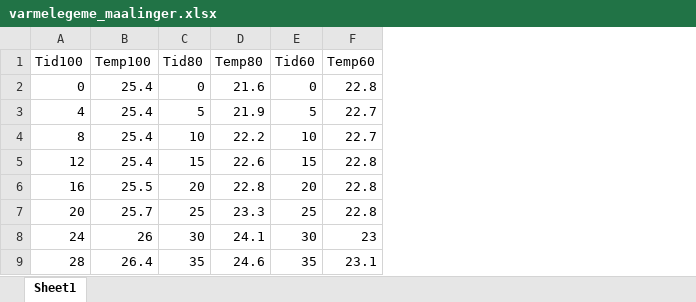
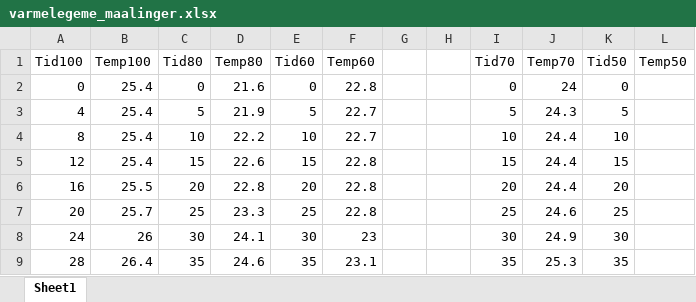
Before and after one commit to viktorbjerring/Pandekage-tastrofe, an Excel workbook: Moduler/Uimplementeret moduler/PandeMekanik/Modultest/Varmelegeme_steprespons/varmelegeme_maalinger.xlsx, sheet Sheet1, drawn as a sheet; only a part is shown; values as stored, in another font and other column widths than the file's, no borders; charts and pictures not drawn; the diff names each change by its address in the sheet, - before the commit and + after, or states it on an @@ line.

Commit message:
Temp70 done

```diff
--- a/Moduler/Uimplementeret moduler/PandeMekanik/Modultest/Varmelegeme_steprespons/varmelegeme_maalinger.xlsx (sheet Sheet1)
+++ b/Moduler/Uimplementeret moduler/PandeMekanik/Modultest/Varmelegeme_steprespons/varmelegeme_maalinger.xlsx (sheet Sheet1)
+column G, empty
+column H, empty
+column I (Tid70), rows 2-9: 0 | 5 | 10 | 15 | 20 | 25 | 30 | 35
+column J (Temp70), rows 2-9: 24 | 24.3 | 24.4 | 24.4 | 24.4 | 24.6 | 24.9 | 25.3
+column K (Tid50), rows 2-9: 0 | 5 | 10 | 15 | 20 | 25 | 30 | 35
+column L (Temp50), empty
```
Also changed, not shown: charts or pictures.
